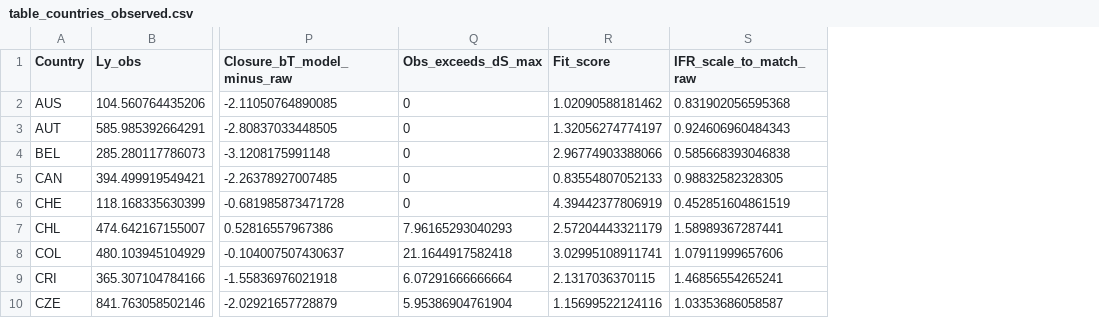
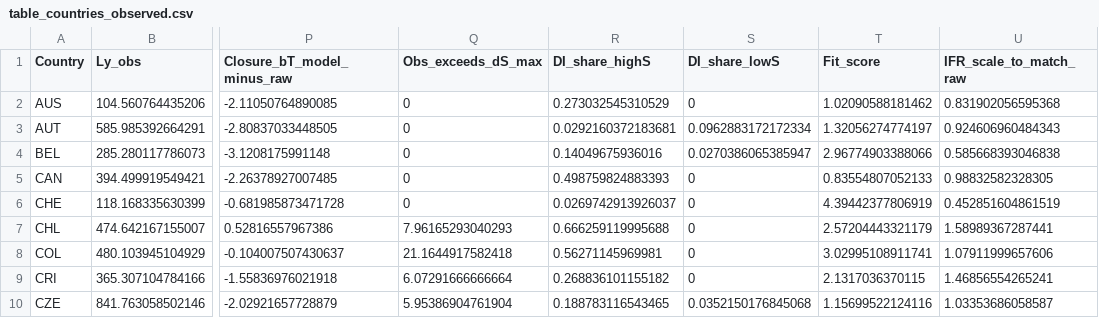
Before and after one commit to pesentiA/Pandemic-Trilemma, a CSV file: Files/code/matlab/code/table_countries_observed.csv, drawn as a sheet; only a part is shown, gaps mark what is left out; the diff names each change by its address in the sheet, - before the commit and + after, or states it on an @@ line.

```diff
--- a/Files/code/matlab/code/table_countries_observed.csv
+++ b/Files/code/matlab/code/table_countries_observed.csv
+column R (DI_share_highS), rows 2-10: 0.273032545310529 | 0.0292160372183681 | 0.14049675936016 | 0.498759824883393 | 0.0269742913926037 | 0.666259119995688 | 0.56271145969981 | 0.268836101155182 | 0.188783116543465
+column S (DI_share_lowS), rows 2-10: 0 | 0.0962883172172334 | 0.0270386065385947 | 0 | 0 | 0 | 0 | 0 | 0.0352150176845068
```
Also changed, not shown: 6 other files.
